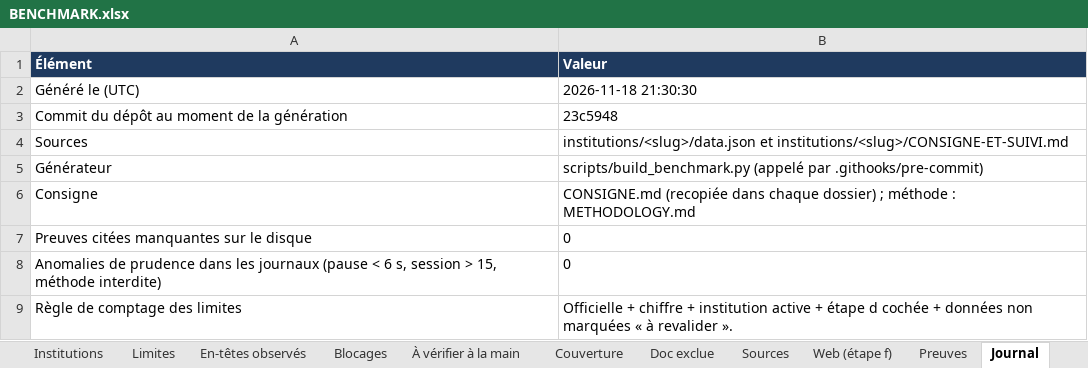
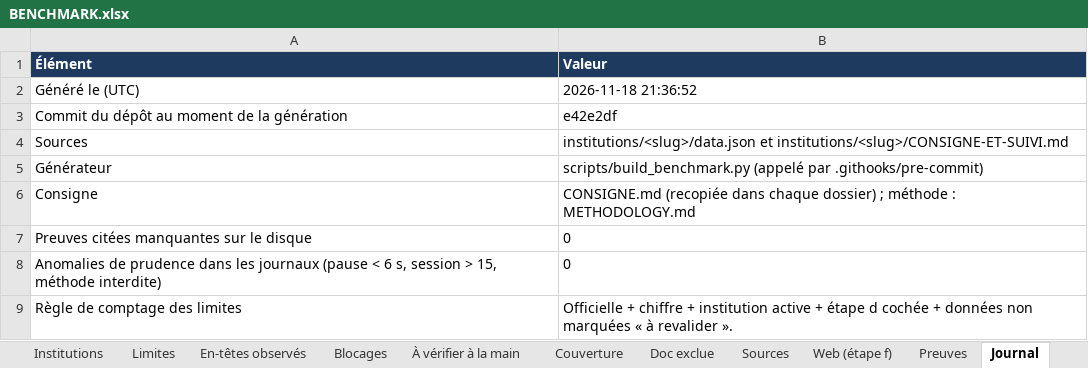
Before and after one commit to maribakulj/Veille-API-IIIF, an Excel workbook: BENCHMARK.xlsx, sheet Journal, drawn as a sheet; values as stored, in another font and other column widths than the file's, no borders; the diff names each change by its address in the sheet, - before the commit and + after, or states it on an @@ line.

```diff
--- a/BENCHMARK.xlsx (sheet Journal)
+++ b/BENCHMARK.xlsx (sheet Journal)
-B2 (Valeur): 2026-11-18 21:30:30
+B2 (Valeur): 2026-11-18 21:36:52
-B3 (Valeur): 23c5948
+B3 (Valeur): e42e2df
```
Also changed, not shown: sheet Doc exclue, sheet Web (étape f), sheet Tableau de bord.
